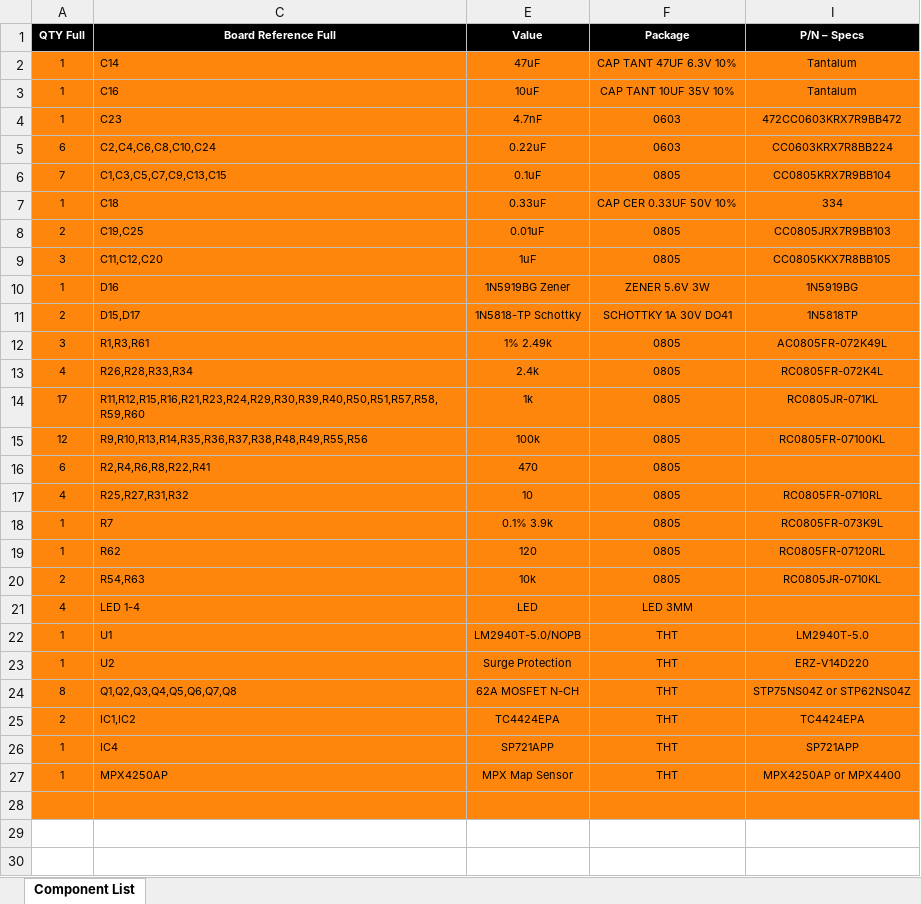
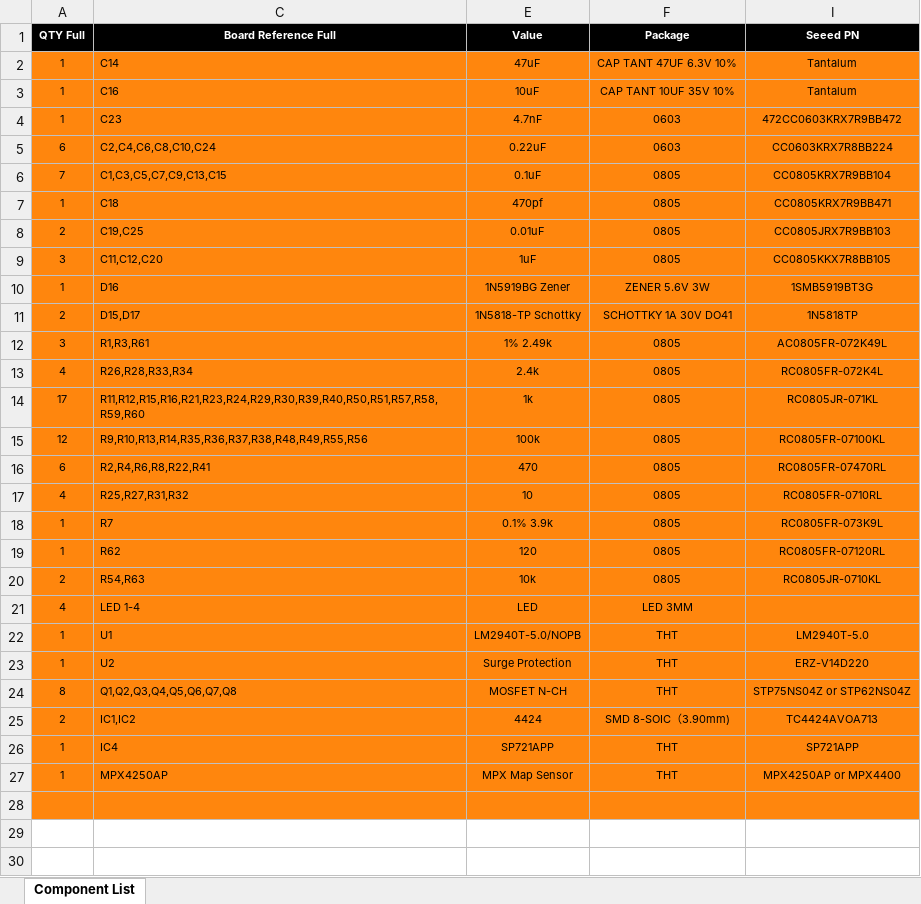
Before and after one commit to Salmon-Built-Designs/DetonationEMS, an Excel workbook: reference/BOM/V1.2 SMD BOM.xlsx, sheet Component List, drawn as a sheet; only a part is shown; values as stored, in another font and other column widths than the file's, no borders; the diff names each change by its address in the sheet, - before the commit and + after, or states it on an @@ line.

```diff
--- a/reference/BOM/V1.2 SMD BOM.xlsx (sheet Component List)
+++ b/reference/BOM/V1.2 SMD BOM.xlsx (sheet Component List)
-I1: P/N – Specs
+I1: Seeed PN
-E7 (Value): 0.33uF
+E7 (Value): 470pf
-F7 (Package): CAP CER 0.33UF 50V 10%
+F7 (Package): 0805
-I7 (Seeed PN): 334
+I7 (Seeed PN): CC0805KRX7R9BB471
-I10 (Seeed PN): 1N5919BG
+I10 (Seeed PN): 1SMB5919BT3G
-I16 (Seeed PN): (empty)
+I16 (Seeed PN): RC0805FR-07470RL
-E24 (Value): 62A MOSFET N-CH
+E24 (Value): MOSFET N-CH
-E25 (Value): TC4424EPA
+E25 (Value): 4424
-F25 (Package): THT
+F25 (Package): SMD 8-SOIC（3.90mm)
-I25 (Seeed PN): TC4424EPA
+I25 (Seeed PN): TC4424AVOA713
```
Also changed, not shown: 7 other files.
